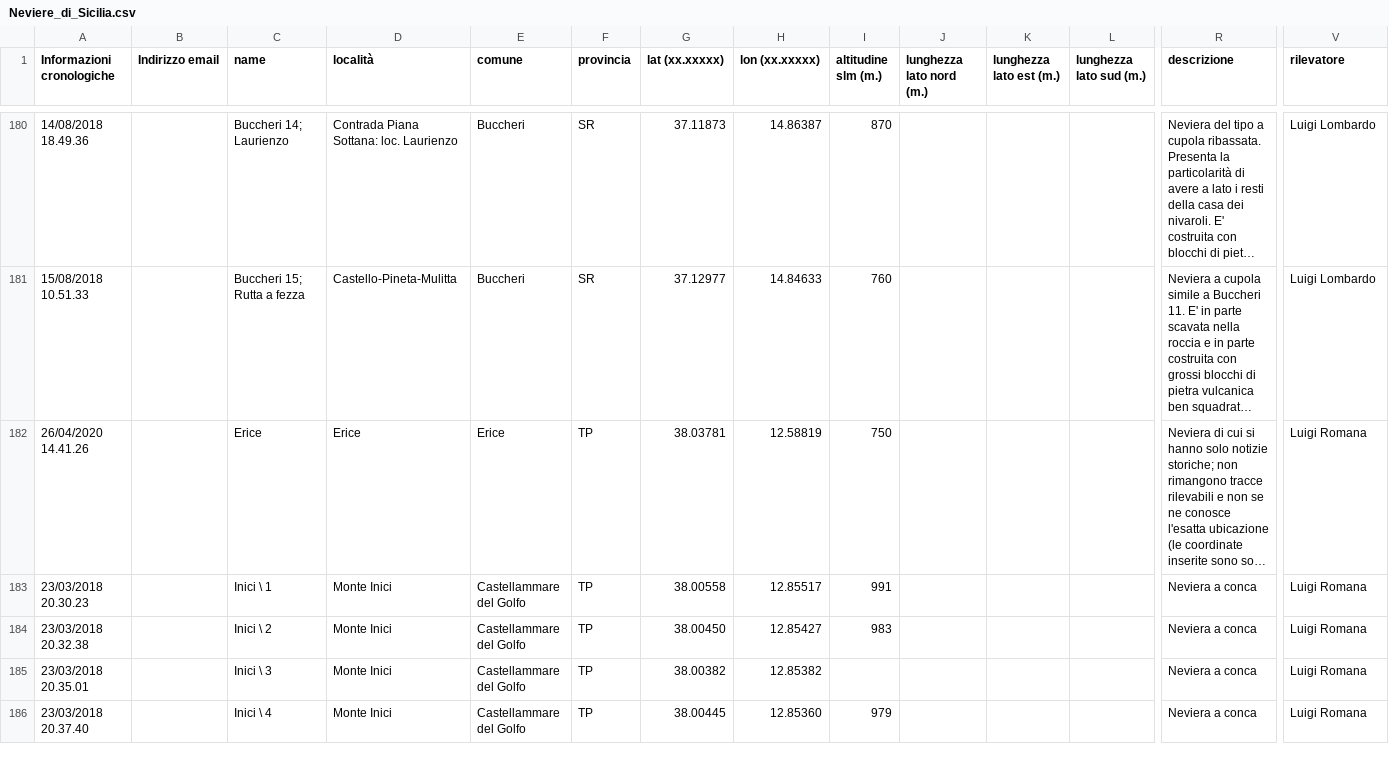
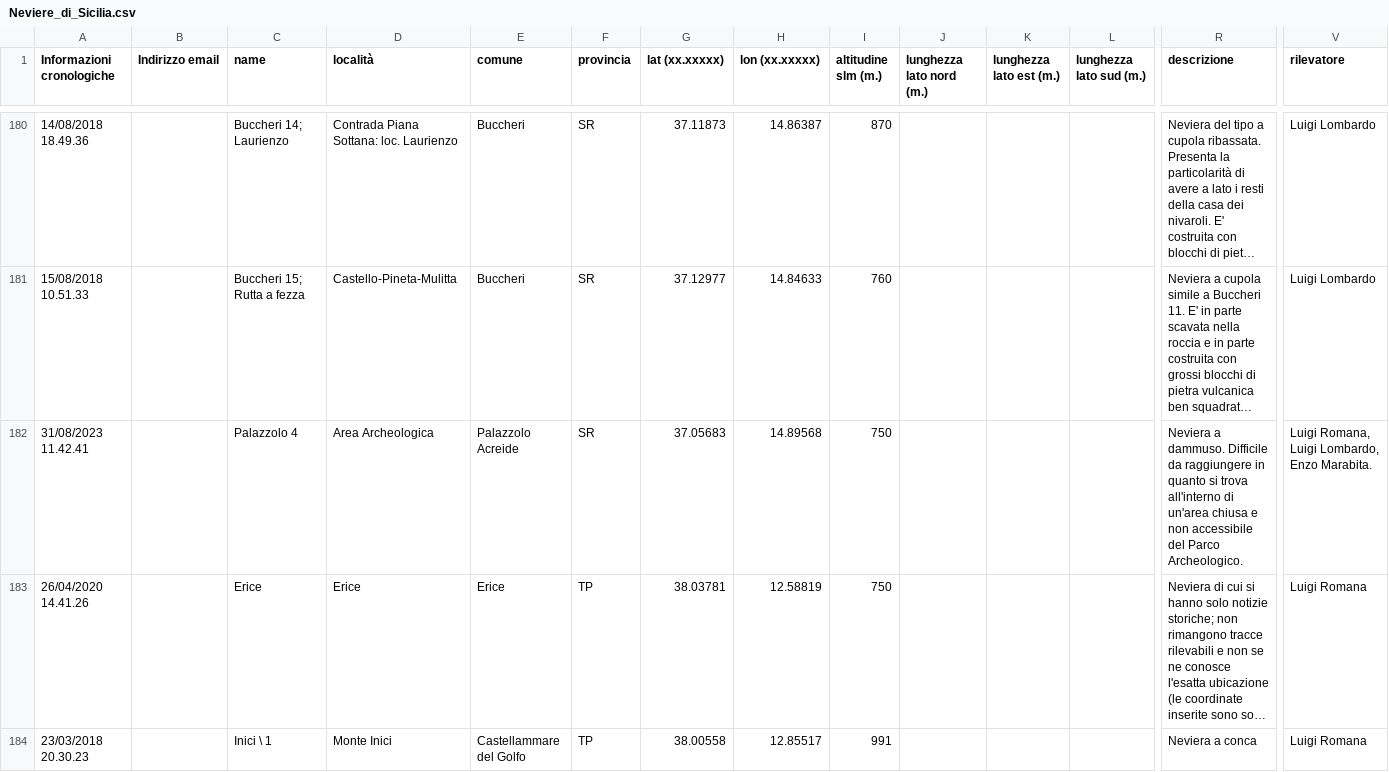
Before and after one commit to NeviereDiSicilia/nevieredisicilia.github.io, a CSV file: neviere/Neviere_di_Sicilia.csv, drawn as a sheet; only a part is shown, gaps mark what is left out; the shorter side is filled out with more unchanged rows; long unchanged cells end in …; rows hold the shown columns only; the diff names each change by its address in the sheet, - before the commit and + after, or states it on an @@ line.

Commit message:
Update Neviere_di_Sicilia.csv
aggiunta neviera Palazzolo 4

```diff
--- a/neviere/Neviere_di_Sicilia.csv
+++ b/neviere/Neviere_di_Sicilia.csv
+row 182: 31/08/2023 11.42.41 |  | Palazzolo 4 | Area Archeologica | Palazzolo Acreide | SR | 37.05683 | 14.89568 | 750 |  |  |  | Neviera a dammuso. Difficile da raggiungere in quanto si trova all'interno di un'area chiusa e non accessibile del Parco Archeologico. | Luigi Romana, Luigi Lombardo, Enzo Marabita.
```
